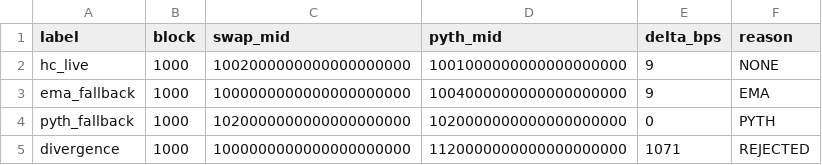
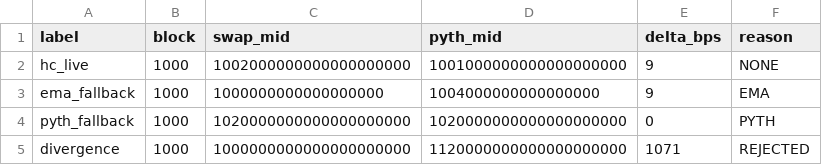
Before and after one commit to PepayLabs/pepay-pools, a CSV file: hype-usdc-dnmm/metrics/canary_deltas.csv, drawn as a sheet.

```diff
--- a/hype-usdc-dnmm/metrics/canary_deltas.csv
+++ b/hype-usdc-dnmm/metrics/canary_deltas.csv
@@ -2,3 +2,3 @@ label,block,swap_mid,pyth_mid,delta_bps,reason
 hc_live,1000,1002000000000000000000,1001000000000000000000,9,NONE
-ema_fallback,1000,1000000000000000000000,1004000000000000000000,9,EMA
+ema_fallback,1000,1000000000000000000,1004000000000000000,9,EMA
 pyth_fallback,1000,1020000000000000000000,1020000000000000000000,0,PYTH
```
Also changed, not shown: 11 other files.
